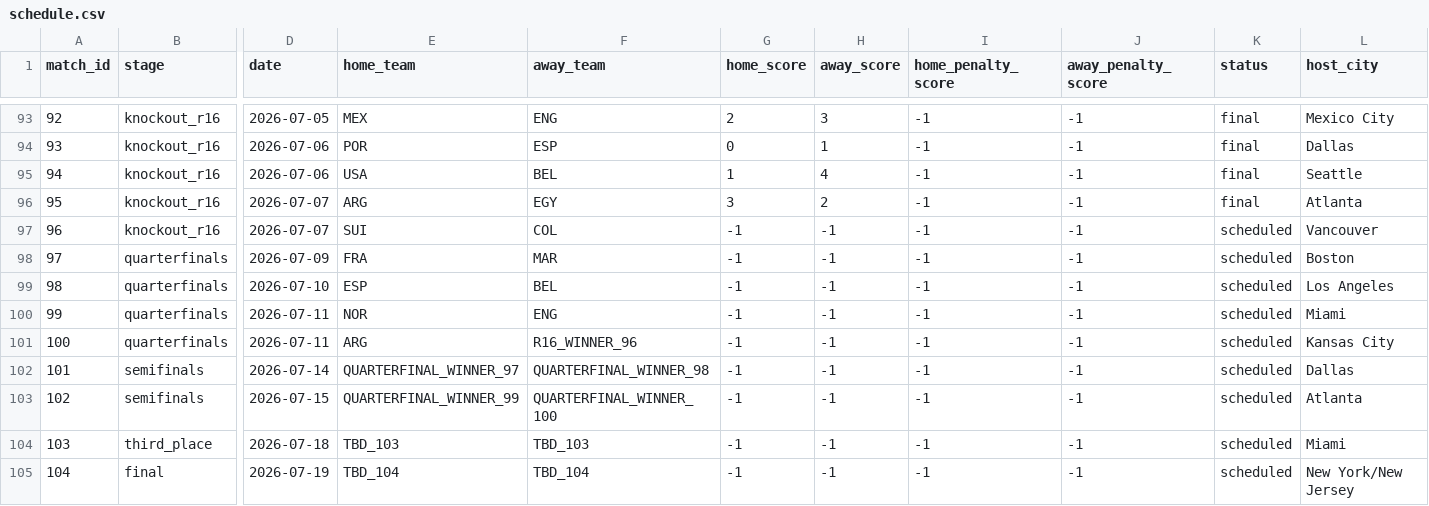
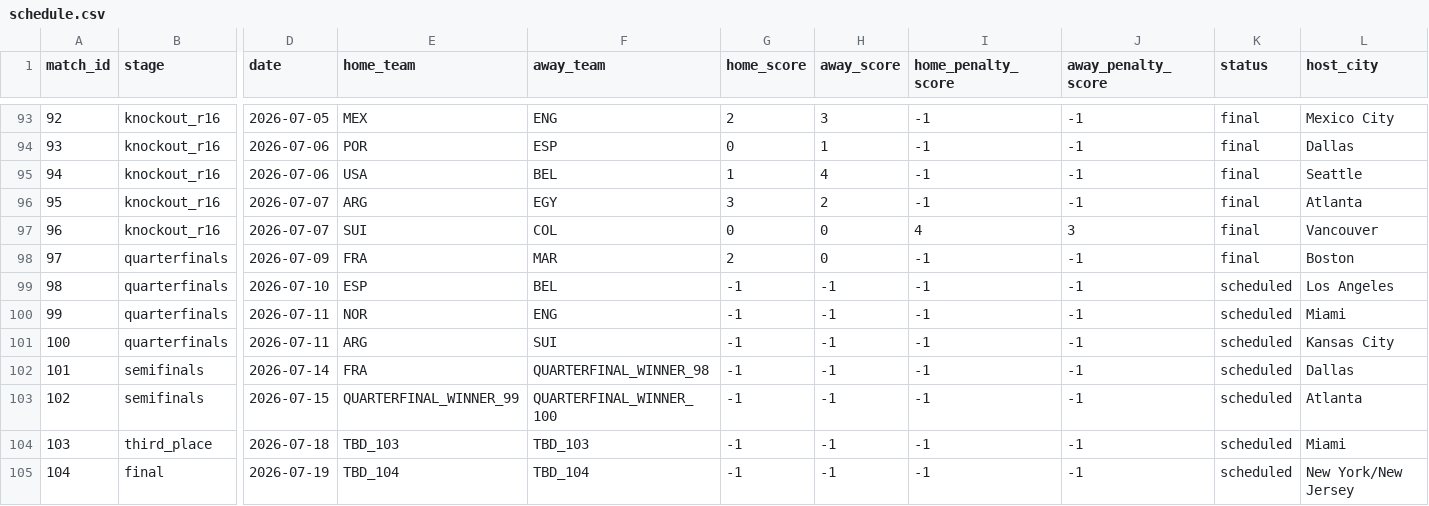
Before and after one commit to mvermeulen/ai, a CSV file: worldcup/data/schedule.csv, drawn as a sheet; only a part is shown, gaps mark what is left out; the diff names each change by its address in the sheet, - before the commit and + after, or states it on an @@ line.

```diff
--- a/worldcup/data/schedule.csv
+++ b/worldcup/data/schedule.csv
-G97 (home_score): -1
+G97 (home_score): 0
-H97:H98 (away_score): -1
+H97:H98 (away_score): 0
-I97 (home_penalty_score): -1
+I97 (home_penalty_score): 4
-J97 (away_penalty_score): -1
+J97 (away_penalty_score): 3
-K97:K98 (status): scheduled
+K97:K98 (status): final
-G98 (home_score): -1
+G98 (home_score): 2
-F101 (away_team): R16_WINNER_96
+F101 (away_team): SUI
-E102 (home_team): QUARTERFINAL_WINNER_97
+E102 (home_team): FRA
```
Also changed, not shown: worldcup/data/probability_history.csv.
